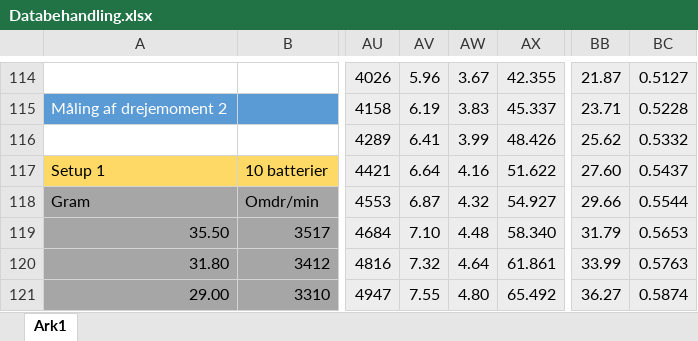
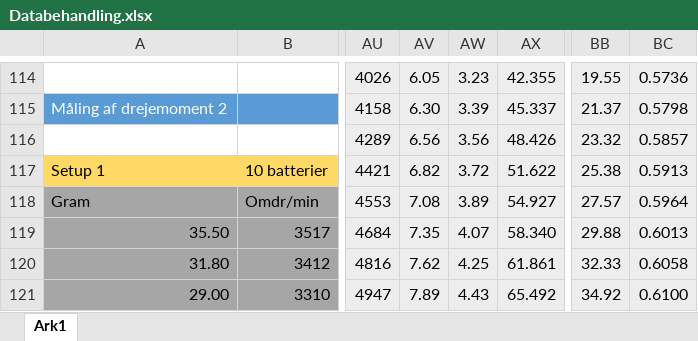
Before and after one commit to Dybdal/DTU-projekter, an Excel workbook: Mekanisk produktanalyse/Projekt 3/Databehandling.xlsx, sheet Ark1, drawn as a sheet; only a part is shown, gaps mark what is left out; values as stored, in another font and other column widths than the file's, no borders; charts and pictures not drawn; the diff covers the shown part only; the diff names each change by its address in the sheet, - before the commit and + after, or states it on an @@ line.

```diff
--- a/Mekanisk produktanalyse/Projekt 3/Databehandling.xlsx (sheet Ark1)
+++ b/Mekanisk produktanalyse/Projekt 3/Databehandling.xlsx (sheet Ark1)
-AV114: 5.96
+AV114: 6.05
-AW114: 3.67
+AW114: 3.23
-BB114: 21.87
+BB114: 19.55
-BC114: 0.5127
+BC114: 0.5736
-AV115: 6.19
+AV115: 6.30
-AW115: 3.83
+AW115: 3.39
-BB115: 23.71
+BB115: 21.37
-BC115: 0.5228
+BC115: 0.5798
-AV116: 6.41
+AV116: 6.56
-AW116: 3.99
+AW116: 3.56
-BB116: 25.62
+BB116: 23.32
-BC116: 0.5332
+BC116: 0.5857
-AV117: 6.64
+AV117: 6.82
-AW117: 4.16
+AW117: 3.72
-BB117: 27.60
+BB117: 25.38
-BC117: 0.5437
+BC117: 0.5913
-AV118: 6.87
+AV118: 7.08
-AW118: 4.32
+AW118: 3.89
-BB118: 29.66
+BB118: 27.57
-BC118: 0.5544
+BC118: 0.5964
-AV119: 7.10
+AV119: 7.35
-AW119: 4.48
+AW119: 4.07
-BB119: 31.79
+BB119: 29.88
-BC119: 0.5653
+BC119: 0.6013
-AV120: 7.32
+AV120: 7.62
-AW120: 4.64
+AW120: 4.25
-BB120: 33.99
+BB120: 32.33
-BC120: 0.5763
+BC120: 0.6058
-AV121: 7.55
+AV121: 7.89
-AW121: 4.80
+AW121: 4.43
-BB121: 36.27
+BB121: 34.92
-BC121: 0.5874
+BC121: 0.6100
```
Also changed, not shown: 125 edited cells and cell formats elsewhere in this sheet, formulas that keep their value, charts or pictures.
